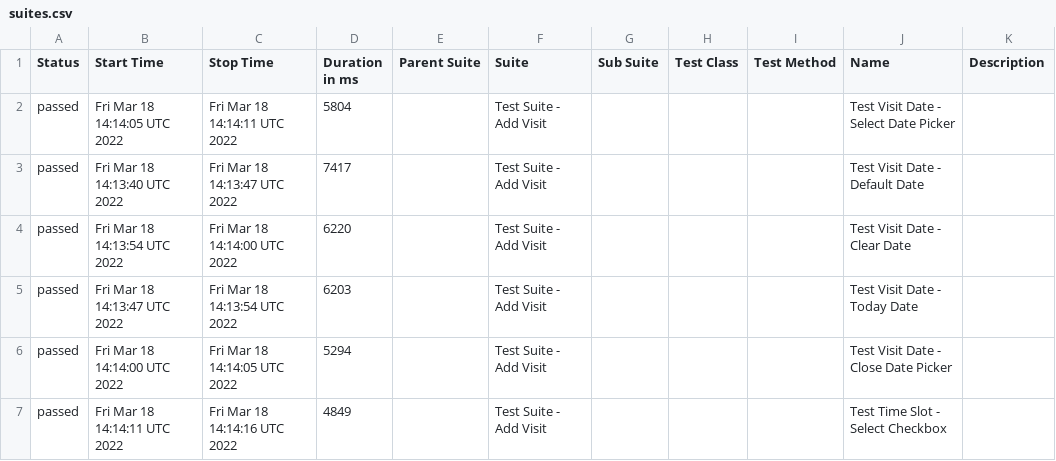
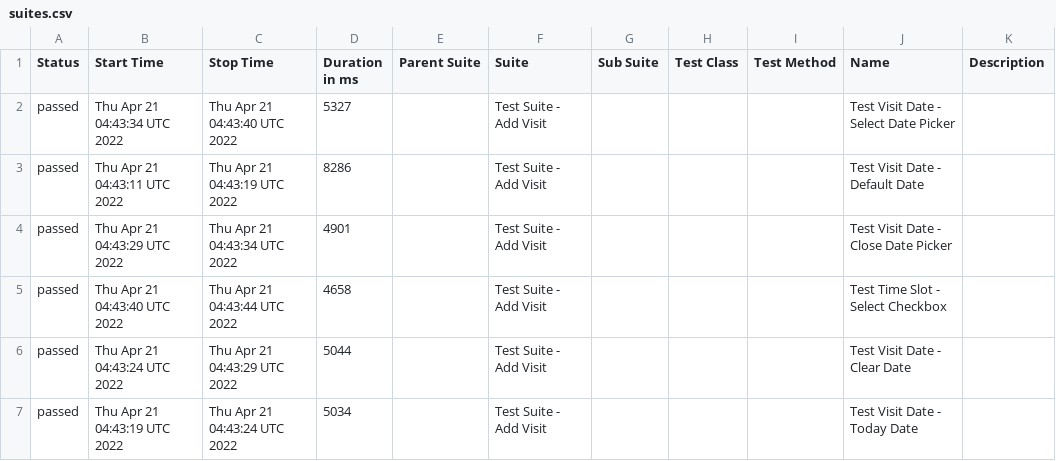
Before and after one commit to jeanljh/cy-alluretestframework, a CSV file: data/suites.csv, drawn as a sheet.

```diff
--- a/data/suites.csv
+++ b/data/suites.csv
@@ -1,7 +1,7 @@
 "Status","Start Time","Stop Time","Duration in ms","Parent Suite","Suite","Sub Suite","Test Class","Test Method","Name","Description"
-"passed","Fri Mar 18 14:14:05 UTC 2022","Fri Mar 18 14:14:11 UTC 2022","5804","","Test Suite - Add Visit","","","","Test Visit Date - Select Date Picker",""
-"passed","Fri Mar 18 14:13:40 UTC 2022","Fri Mar 18 14:13:47 UTC 2022","7417","","Test Suite - Add Visit","","","","Test Visit Date - Default Date",""
-"passed","Fri Mar 18 14:13:54 UTC 2022","Fri Mar 18 14:14:00 UTC 2022","6220","","Test Suite - Add Visit","","","","Test Visit Date - Clear Date",""
-"passed","Fri Mar 18 14:13:47 UTC 2022","Fri Mar 18 14:13:54 UTC 2022","6203","","Test Suite - Add Visit","","","","Test Visit Date - Today Date",""
-"passed","Fri Mar 18 14:14:00 UTC 2022","Fri Mar 18 14:14:05 UTC 2022","5294","","Test Suite - Add Visit","","","","Test Visit Date - Close Date Picker",""
-"passed","Fri Mar 18 14:14:11 UTC 2022","Fri Mar 18 14:14:16 UTC 2022","4849","","Test Suite - Add Visit","","","","Test Time Slot - Select Checkbox",""
+"passed","Thu Apr 21 04:43:34 UTC 2022","Thu Apr 21 04:43:40 UTC 2022","5327","","Test Suite - Add Visit","","","","Test Visit Date - Select Date Picker",""
+"passed","Thu Apr 21 04:43:11 UTC 2022","Thu Apr 21 04:43:19 UTC 2022","8286","","Test Suite - Add Visit","","","","Test Visit Date - Default Date",""
+"passed","Thu Apr 21 04:43:29 UTC 2022","Thu Apr 21 04:43:34 UTC 2022","4901","","Test Suite - Add Visit","","","","Test Visit Date - Close Date Picker",""
+"passed","Thu Apr 21 04:43:40 UTC 2022","Thu Apr 21 04:43:44 UTC 2022","4658","","Test Suite - Add Visit","","","","Test Time Slot - Select Checkbox",""
+"passed","Thu Apr 21 04:43:24 UTC 2022","Thu Apr 21 04:43:29 UTC 2022","5044","","Test Suite - Add Visit","","","","Test Visit Date - Clear Date",""
+"passed","Thu Apr 21 04:43:19 UTC 2022","Thu Apr 21 04:43:24 UTC 2022","5034","","Test Suite - Add Visit","","","","Test Visit Date - Today Date",""
```
Also changed, not shown: 19 other files.
